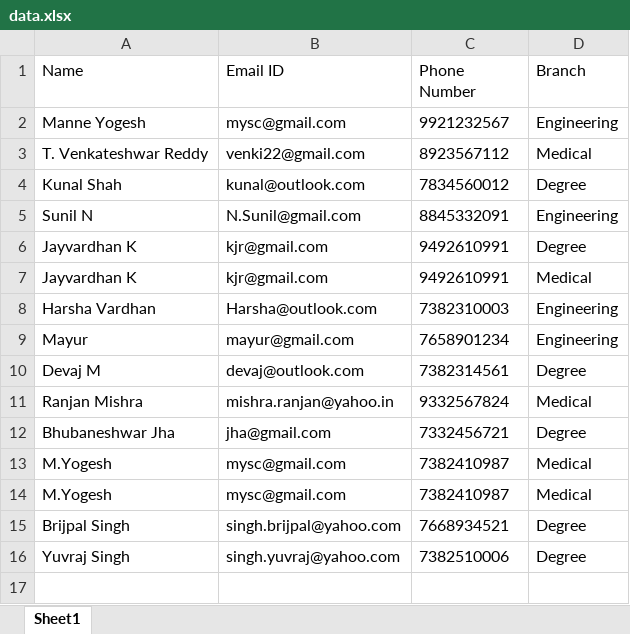
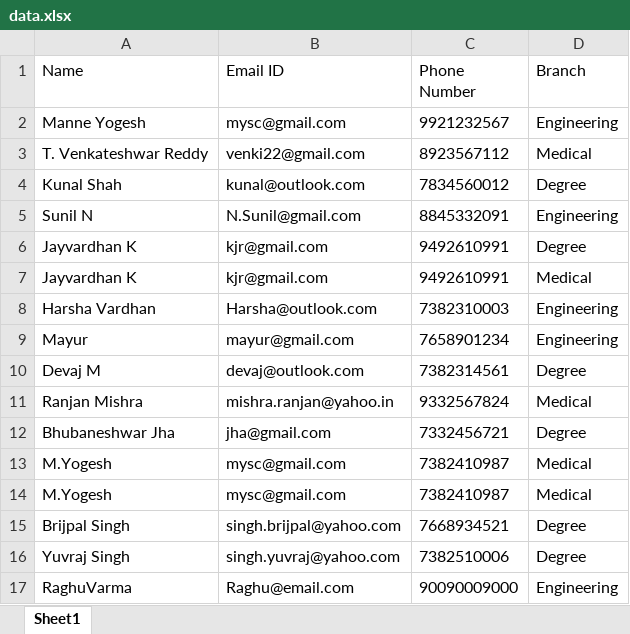
Before and after one commit to yogeshmanne/FileConverter, an Excel workbook: Assignment/data.xlsx, sheet Sheet1, drawn as a sheet; values as stored, in another font and other column widths than the file's, no borders; the diff names each change by its address in the sheet, - before the commit and + after, or states it on an @@ line.

```diff
--- a/Assignment/data.xlsx (sheet Sheet1)
+++ b/Assignment/data.xlsx (sheet Sheet1)
+row 17: RaghuVarma | Raghu@email.com | 90090009000 | Engineering
```
Also changed, not shown: 4 other files.
